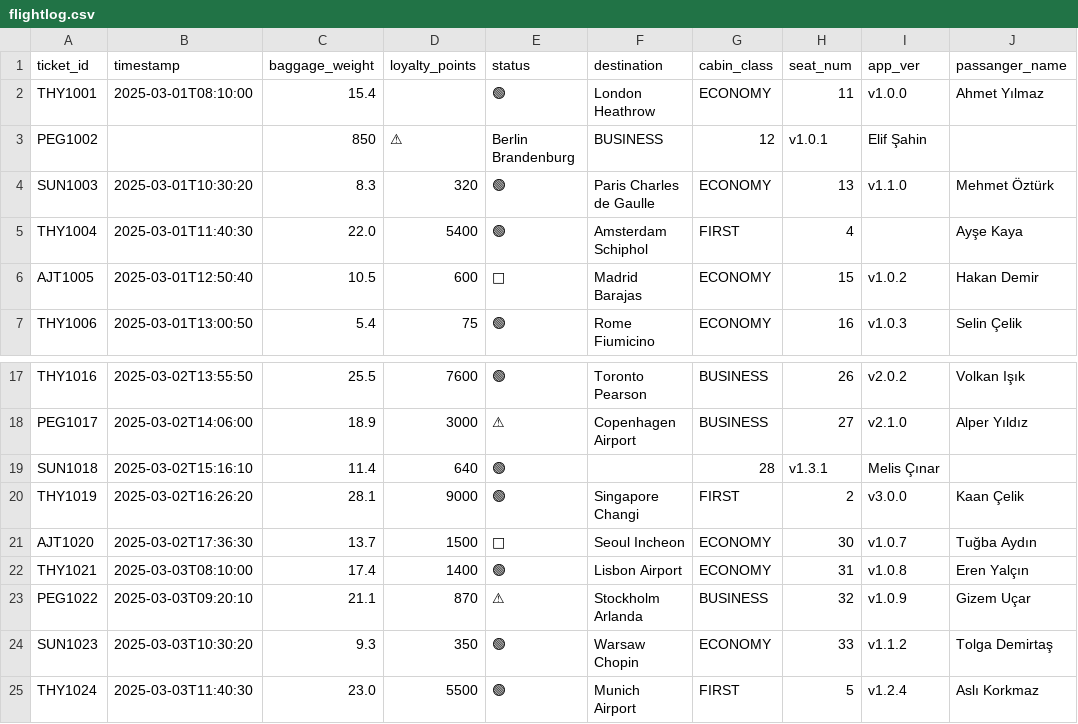
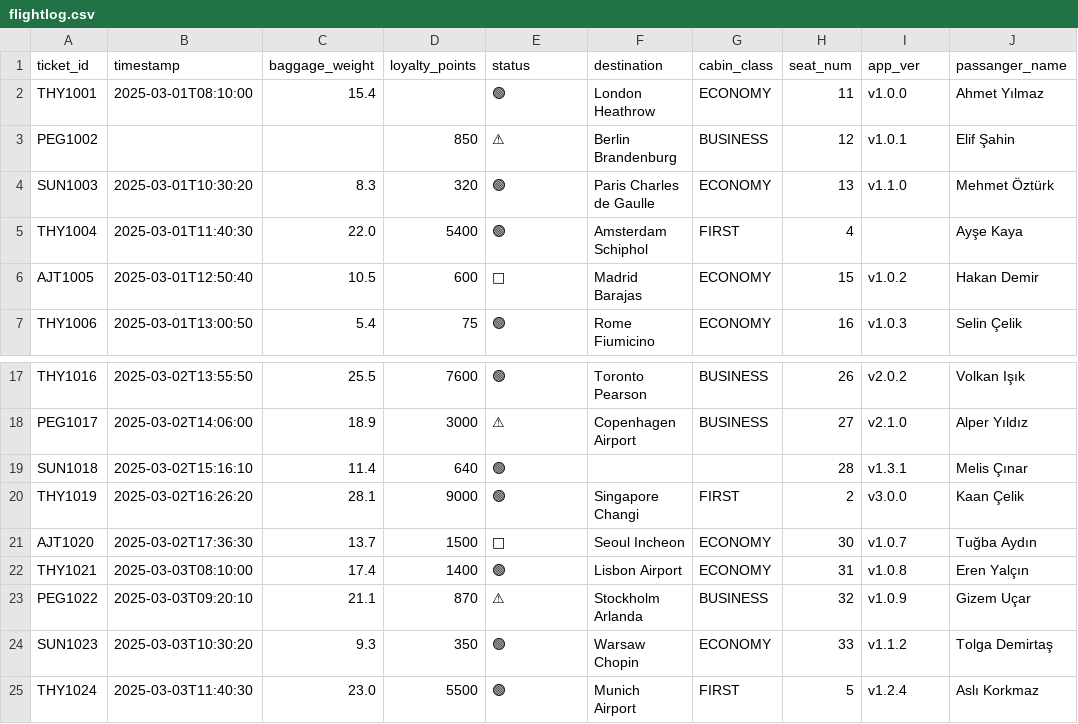
Before and after one commit to berensmrr/flight_project, a CSV file: flightlog.csv, drawn as a sheet; only a part is shown, gaps mark what is left out; the diff names each change by its address in the sheet, - before the commit and + after, or states it on an @@ line.

```diff
--- a/flightlog.csv
+++ b/flightlog.csv
-C3 (baggage_weight): 850
+C3 (baggage_weight): (empty)
-D3 (loyalty_points): ⚠
+D3 (loyalty_points): 850
-E3 (status): Berlin Brandenburg
+E3 (status): ⚠
-F3 (destination): BUSINESS
+F3 (destination): Berlin Brandenburg
-G3 (cabin_class): 12
+G3 (cabin_class): BUSINESS
-H3 (seat_num): v1.0.1
+H3 (seat_num): 12
-I3 (app_ver): Elif Şahin
+I3 (app_ver): v1.0.1
-J3 (passanger_name): (empty)
+J3 (passanger_name): Elif Şahin
-G19 (cabin_class): 28
+G19 (cabin_class): (empty)
-H19 (seat_num): v1.3.1
+H19 (seat_num): 28
-I19 (app_ver): Melis Çınar
+I19 (app_ver): v1.3.1
-J19 (passanger_name): (empty)
+J19 (passanger_name): Melis Çınar
```
Also changed, not shown: 10 other files.
